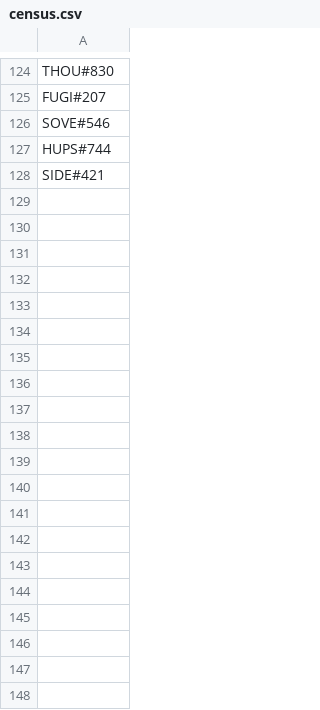
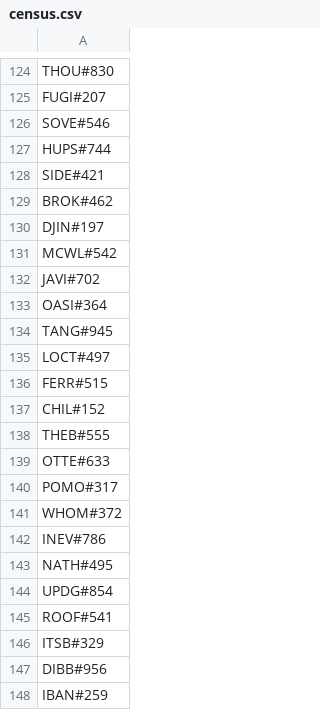
Before and after one commit to Bobakanoosh55555/headripper, a CSV file: slippi/presets/census.csv, drawn as a sheet; only a part is shown, gaps mark what is left out; the diff covers the shown part only; the diff names each change by its address in the sheet, - before the commit and + after, or states it on an @@ line.

Commit message:
Update census.csv

```diff
--- a/slippi/presets/census.csv
+++ b/slippi/presets/census.csv
+row 129: BROK#462
+row 130: DJIN#197
+row 131: MCWL#542
+row 132: JAVI#702
+row 133: OASI#364
+row 134: TANG#945
+row 135: LOCT#497
+row 136: FERR#515
+row 137: CHIL#152
+row 138: THEB#555
+row 139: OTTE#633
+row 140: POMO#317
+row 141: WHOM#372
+row 142: INEV#786
+row 143: NATH#495
+row 144: UPDG#854
+row 145: ROOF#541
+row 146: ITSB#329
+row 147: DIBB#956
+row 148: IBAN#259
```
Also changed, not shown: 25 added rows elsewhere in this file.
